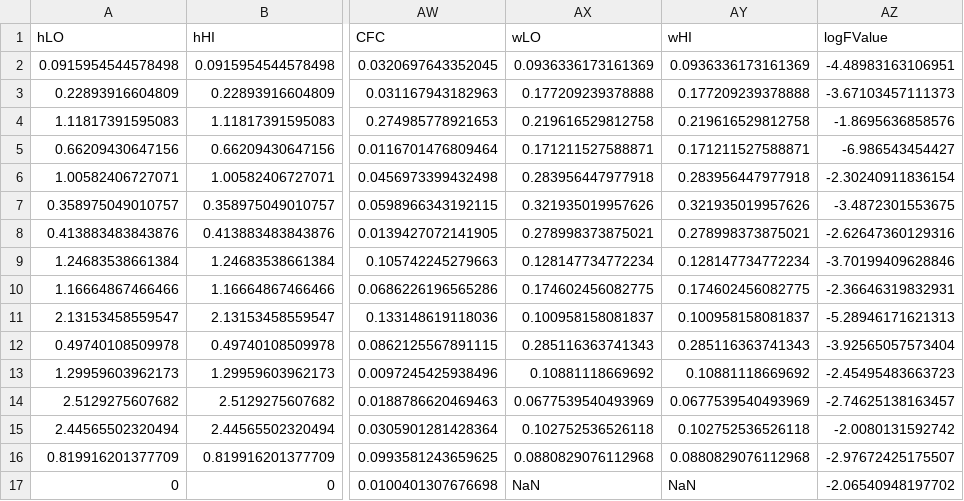
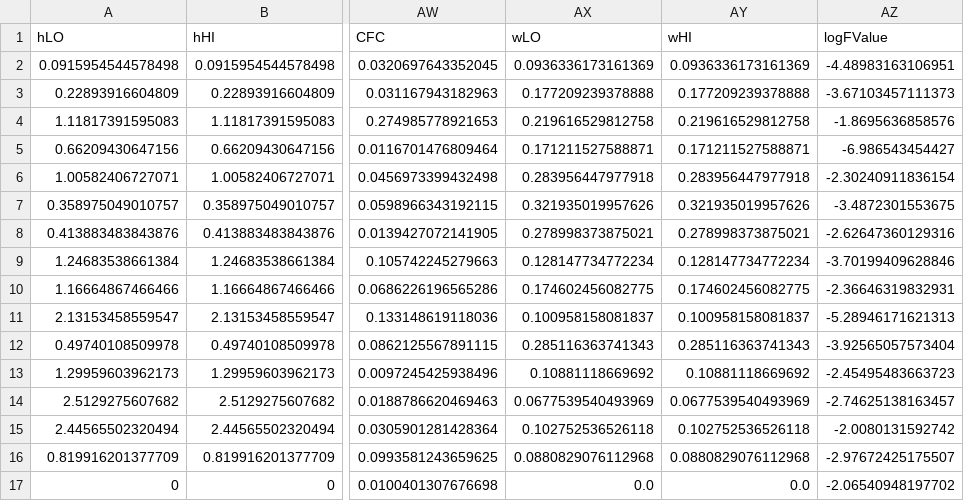
Before and after one commit to UCL/Supergrassi.jl, a CSV file: data/test_load_data.csv, drawn as a sheet; only a part is shown, gaps mark what is left out; the diff names each change by its address in the sheet, - before the commit and + after, or states it on an @@ line.

Commit message:
Remove NaNs to match cleanup code

```diff
--- a/data/test_load_data.csv
+++ b/data/test_load_data.csv
-AX17 (wLO): NaN
+AX17 (wLO): 0.0
-AY17 (wHI): NaN
+AY17 (wHI): 0.0
```
